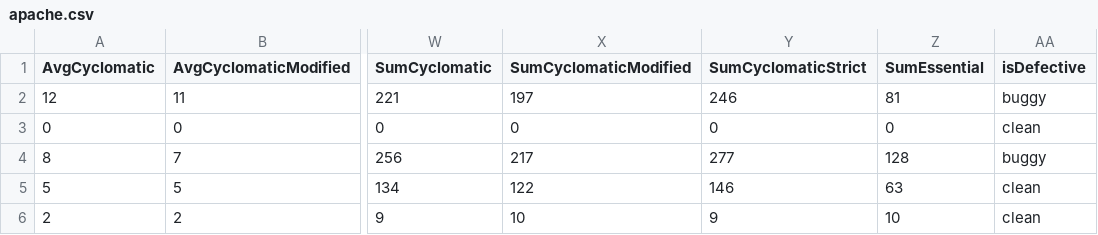
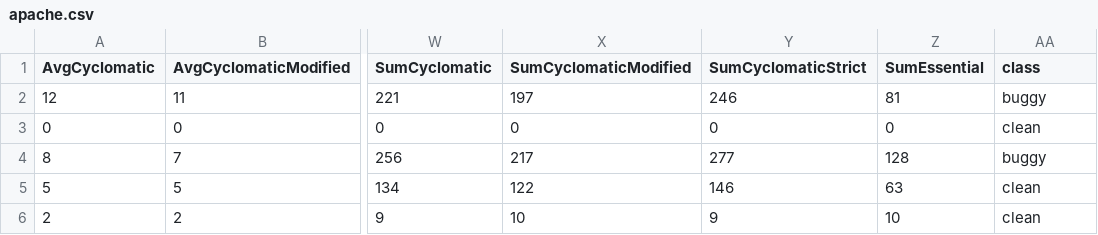
Before and after one commit to yyyyyyyyyoon/TabR, a CSV file: data/Relink/apache.csv, drawn as a sheet; only a part is shown, gaps mark what is left out; the diff names each change by its address in the sheet, - before the commit and + after, or states it on an @@ line.

```diff
--- a/data/Relink/apache.csv
+++ b/data/Relink/apache.csv
-AA1: isDefective
+AA1: class
```
Also changed, not shown: data/Relink/safe.csv, data/Relink/zxing.csv, 8 other files.
